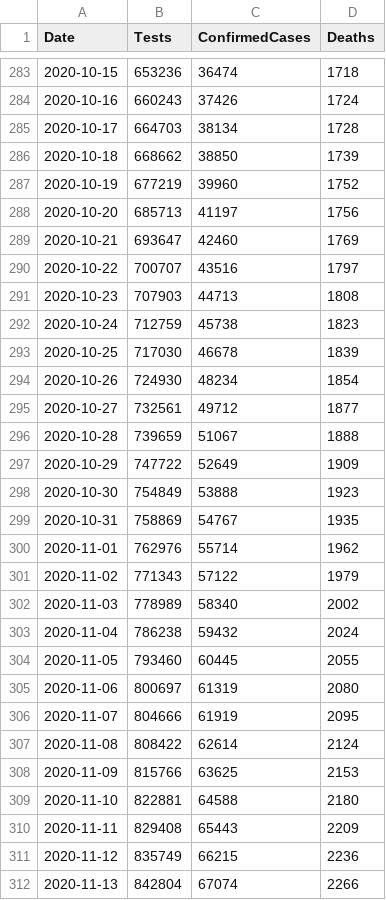
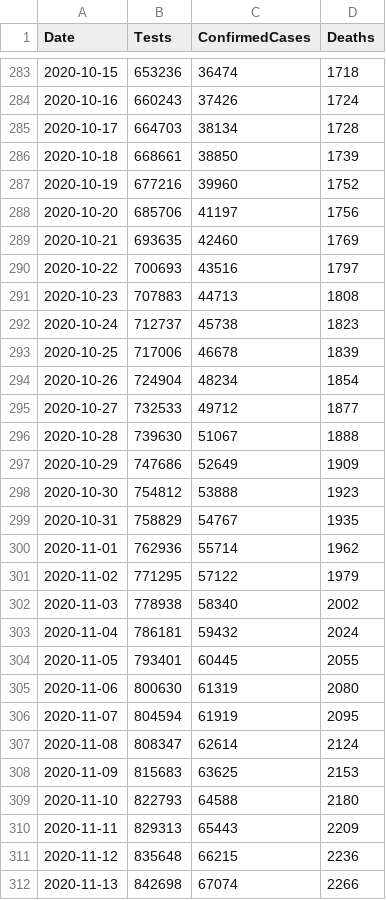
Before and after one commit to couby-debog-dev-fini/Kaios, a CSV file: data/covid-19-totals-wales.csv, drawn as a sheet; only a part is shown, gaps mark what is left out; the diff covers the shown part only.

```diff
--- a/data/covid-19-totals-wales.csv
+++ b/data/covid-19-totals-wales.csv
@@ -285,28 +285,28 @@ Date,Tests,ConfirmedCases,Deaths
 2020-10-17,664703,38134,1728
-2020-10-18,668662,38850,1739
-2020-10-19,677219,39960,1752
-2020-10-20,685713,41197,1756
-2020-10-21,693647,42460,1769
-2020-10-22,700707,43516,1797
-2020-10-23,707903,44713,1808
-2020-10-24,712759,45738,1823
-2020-10-25,717030,46678,1839
-2020-10-26,724930,48234,1854
-2020-10-27,732561,49712,1877
-2020-10-28,739659,51067,1888
-2020-10-29,747722,52649,1909
-2020-10-30,754849,53888,1923
-2020-10-31,758869,54767,1935
-2020-11-01,762976,55714,1962
-2020-11-02,771343,57122,1979
-2020-11-03,778989,58340,2002
-2020-11-04,786238,59432,2024
-2020-11-05,793460,60445,2055
-2020-11-06,800697,61319,2080
-2020-11-07,804666,61919,2095
-2020-11-08,808422,62614,2124
-2020-11-09,815766,63625,2153
-2020-11-10,822881,64588,2180
-2020-11-11,829408,65443,2209
-2020-11-12,835749,66215,2236
-2020-11-13,842804,67074,2266
+2020-10-18,668661,38850,1739
+2020-10-19,677216,39960,1752
+2020-10-20,685706,41197,1756
+2020-10-21,693635,42460,1769
+2020-10-22,700693,43516,1797
+2020-10-23,707883,44713,1808
+2020-10-24,712737,45738,1823
+2020-10-25,717006,46678,1839
+2020-10-26,724904,48234,1854
+2020-10-27,732533,49712,1877
+2020-10-28,739630,51067,1888
+2020-10-29,747686,52649,1909
+2020-10-30,754812,53888,1923
+2020-10-31,758829,54767,1935
+2020-11-01,762936,55714,1962
+2020-11-02,771295,57122,1979
+2020-11-03,778938,58340,2002
+2020-11-04,786181,59432,2024
+2020-11-05,793401,60445,2055
+2020-11-06,800630,61319,2080
+2020-11-07,804594,61919,2095
+2020-11-08,808347,62614,2124
+2020-11-09,815683,63625,2153
+2020-11-10,822793,64588,2180
+2020-11-11,829313,65443,2209
+2020-11-12,835648,66215,2236
+2020-11-13,842698,67074,2266
```
Also changed, not shown: 1 added row and 40 edited cells elsewhere in this file, data/covid-19-indicators-uk.csv, 2 other files.
